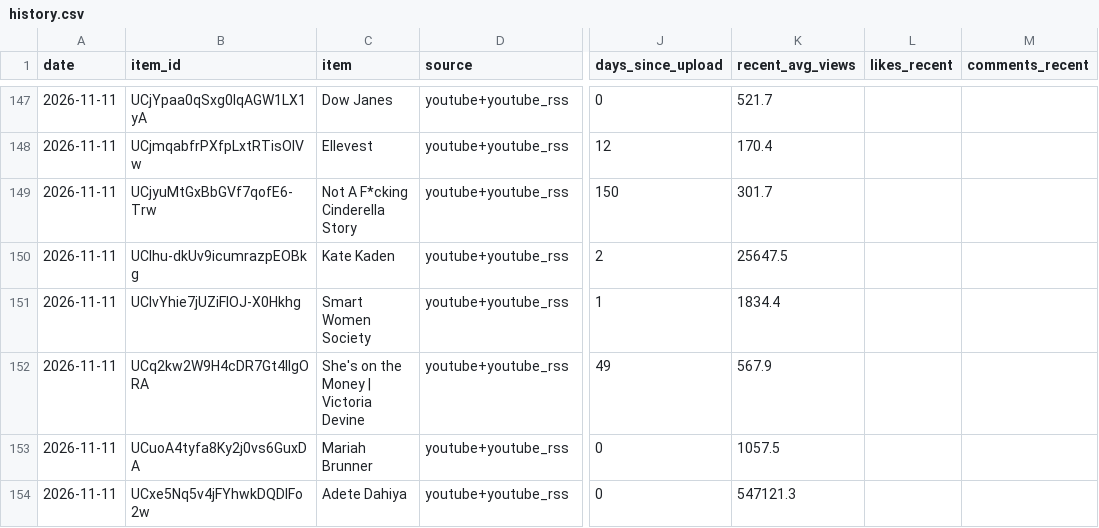
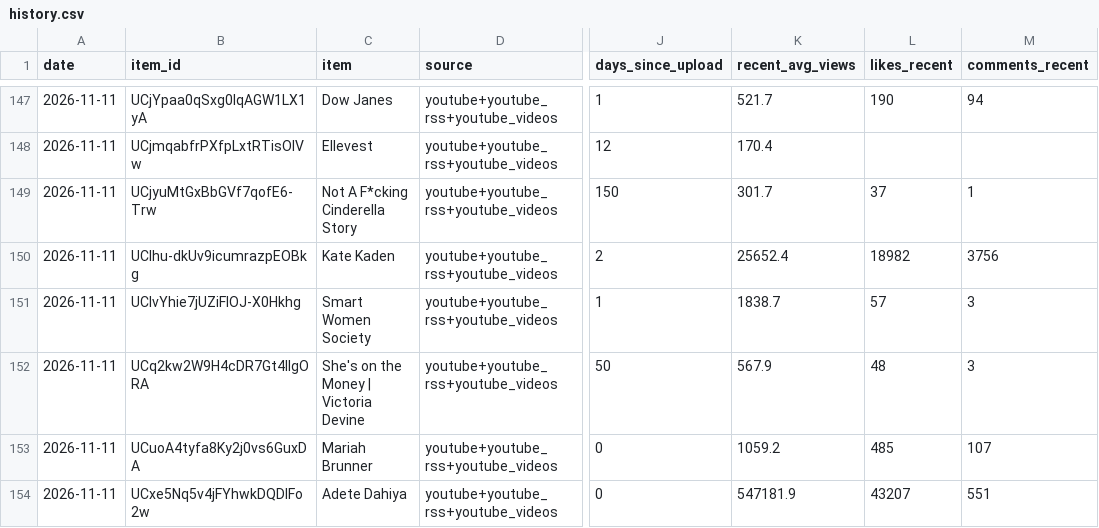
Before and after one commit to slriggss/finfluence, a CSV file: data/history.csv, drawn as a sheet; only a part is shown, gaps mark what is left out; the diff covers the shown part only; the diff names each change by its address in the sheet, - before the commit and + after, or states it on an @@ line.

```diff
--- a/data/history.csv
+++ b/data/history.csv
-D147:D154 (source): youtube+youtube_rss
+D147:D154 (source): youtube+youtube_rss+youtube_videos
-J147 (days_since_upload): 0
+J147 (days_since_upload): 1
-L147 (likes_recent): (empty)
+L147 (likes_recent): 190
-M147 (comments_recent): (empty)
+M147 (comments_recent): 94
-L149 (likes_recent): (empty)
+L149 (likes_recent): 37
-M149 (comments_recent): (empty)
+M149 (comments_recent): 1
-K150 (recent_avg_views): 25647.5
+K150 (recent_avg_views): 25652.4
-L150 (likes_recent): (empty)
+L150 (likes_recent): 18982
-M150 (comments_recent): (empty)
+M150 (comments_recent): 3756
-K151 (recent_avg_views): 1834.4
+K151 (recent_avg_views): 1838.7
-L151 (likes_recent): (empty)
+L151 (likes_recent): 57
-M151:M152 (comments_recent): (empty)
+M151:M152 (comments_recent): 3
-J152 (days_since_upload): 49
+J152 (days_since_upload): 50
-L152 (likes_recent): (empty)
+L152 (likes_recent): 48
-K153 (recent_avg_views): 1057.5
+K153 (recent_avg_views): 1059.2
-L153 (likes_recent): (empty)
+L153 (likes_recent): 485
-M153 (comments_recent): (empty)
+M153 (comments_recent): 107
-K154 (recent_avg_views): 547121.3
+K154 (recent_avg_views): 547181.9
-L154 (likes_recent): (empty)
+L154 (likes_recent): 43207
-M154 (comments_recent): (empty)
+M154 (comments_recent): 551
```
Also changed, not shown: 38 edited cells elsewhere in this file, 5 other files.
